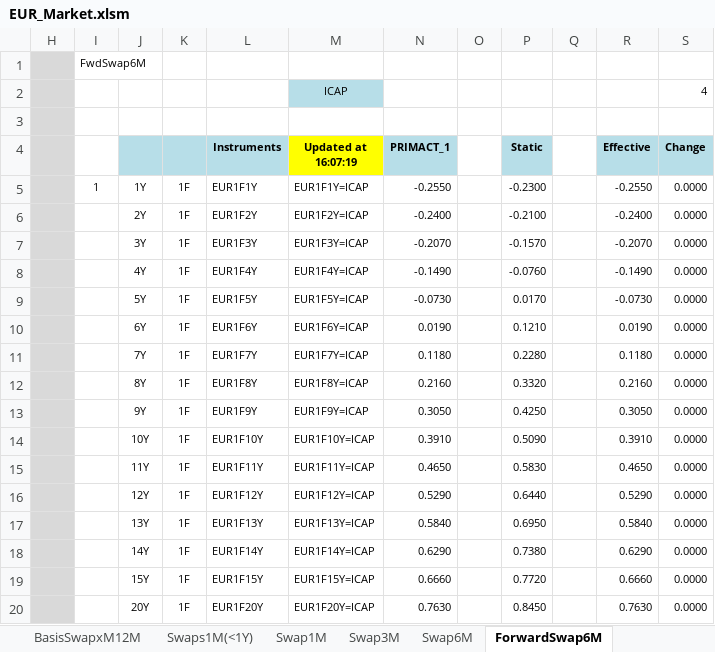
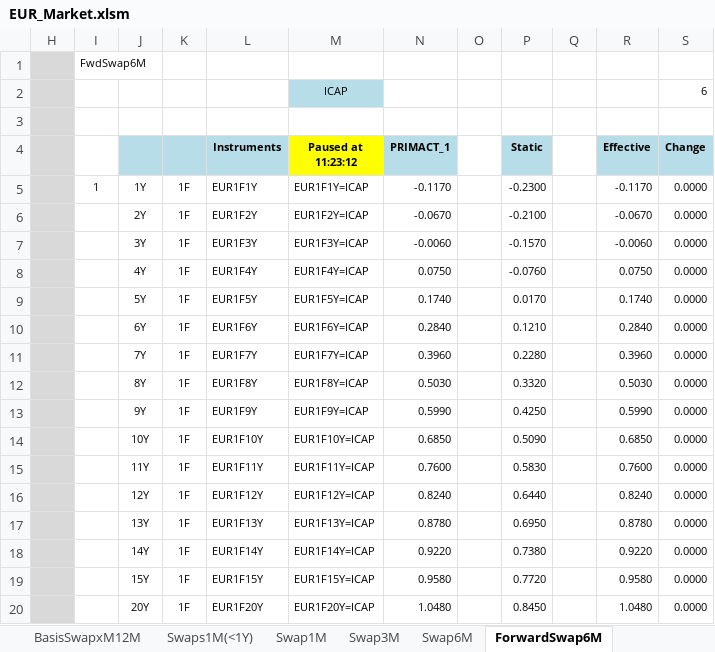
Before and after one commit to NicholasBertocchi/MyRepo, an Excel workbook: Data2/XLS/EUR/EUR_Market.xlsm, sheet ForwardSwap6M, drawn as a sheet; only a part is shown; values as stored, in another font and other column widths than the file's, no borders; the diff covers the shown part only; the diff names each change by its address in the sheet, - before the commit and + after, or states it on an @@ line.

```diff
--- a/Data2/XLS/EUR/EUR_Market.xlsm (sheet ForwardSwap6M)
+++ b/Data2/XLS/EUR/EUR_Market.xlsm (sheet ForwardSwap6M)
-S2 (Change): 4
+S2 (Change): 6
-M4: Updated at 16:07:19
+M4: Paused at 11:23:12
-N5 (PRIMACT_1): -0.2550
+N5 (PRIMACT_1): -0.1170
-R5 (Effective): -0.2550
+R5 (Effective): -0.1170
-N6 (PRIMACT_1): -0.2400
+N6 (PRIMACT_1): -0.0670
-R6 (Effective): -0.2400
+R6 (Effective): -0.0670
-N7 (PRIMACT_1): -0.2070
+N7 (PRIMACT_1): -0.0060
-R7 (Effective): -0.2070
+R7 (Effective): -0.0060
-N8 (PRIMACT_1): -0.1490
+N8 (PRIMACT_1): 0.0750
-R8 (Effective): -0.1490
+R8 (Effective): 0.0750
-N9 (PRIMACT_1): -0.0730
+N9 (PRIMACT_1): 0.1740
-R9 (Effective): -0.0730
+R9 (Effective): 0.1740
-N10 (PRIMACT_1): 0.0190
+N10 (PRIMACT_1): 0.2840
-R10 (Effective): 0.0190
+R10 (Effective): 0.2840
-N11 (PRIMACT_1): 0.1180
+N11 (PRIMACT_1): 0.3960
-R11 (Effective): 0.1180
+R11 (Effective): 0.3960
-N12 (PRIMACT_1): 0.2160
+N12 (PRIMACT_1): 0.5030
-R12 (Effective): 0.2160
+R12 (Effective): 0.5030
-N13 (PRIMACT_1): 0.3050
+N13 (PRIMACT_1): 0.5990
-R13 (Effective): 0.3050
+R13 (Effective): 0.5990
-N14 (PRIMACT_1): 0.3910
+N14 (PRIMACT_1): 0.6850
-R14 (Effective): 0.3910
+R14 (Effective): 0.6850
-N15 (PRIMACT_1): 0.4650
+N15 (PRIMACT_1): 0.7600
-R15 (Effective): 0.4650
+R15 (Effective): 0.7600
-N16 (PRIMACT_1): 0.5290
+N16 (PRIMACT_1): 0.8240
-R16 (Effective): 0.5290
+R16 (Effective): 0.8240
-N17 (PRIMACT_1): 0.5840
+N17 (PRIMACT_1): 0.8780
-R17 (Effective): 0.5840
+R17 (Effective): 0.8780
-N18 (PRIMACT_1): 0.6290
+N18 (PRIMACT_1): 0.9220
-R18 (Effective): 0.6290
+R18 (Effective): 0.9220
-N19 (PRIMACT_1): 0.6660
+N19 (PRIMACT_1): 0.9580
-R19 (Effective): 0.6660
+R19 (Effective): 0.9580
-N20 (PRIMACT_1): 0.7630
+N20 (PRIMACT_1): 1.0480
-R20 (Effective): 0.7630
+R20 (Effective): 1.0480
```
Also changed, not shown: 618 edited cells elsewhere in this sheet, sheet Futures3M, sheet EuriborSwapIsdaFixA1Y, sheet FRA, sheet Euribor 3M Time Series, sheet Euribor 6M Time Series, sheet Swap6M, 17 more sheets, formulas that keep their value, hidden cells, Data2/XLS/AUD/AUD_CurvesBootstrapping.xlsx, Data2/XLS/EUR/EUR_CurvesBootstrapping.xlsx, 2 other files.
